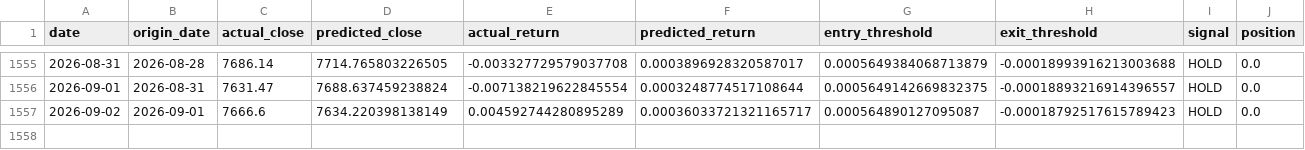
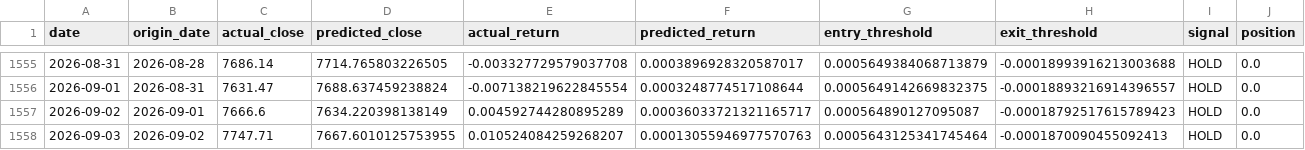
Before and after one commit to rbarrios815/rfup-public-market-signal-lab, a CSV file: docs/data/predictions.csv, drawn as a sheet; only a part is shown, gaps mark what is left out; rows hold the shown columns only; the diff names each change by its address in the sheet, - before the commit and + after, or states it on an @@ line.

```diff
--- a/docs/data/predictions.csv
+++ b/docs/data/predictions.csv
+row 1558: 2026-09-03 | 2026-09-02 | 7747.71 | 7667.6010125753955 | 0.010524084259268207 | 0.00013055946977570763 | 0.0005643125341745464 | -0.0001870090455092413 | HOLD | 0.0
```
Also changed, not shown: docs/data/backtest.csv, docs/data/data.csv, 2 other files.
